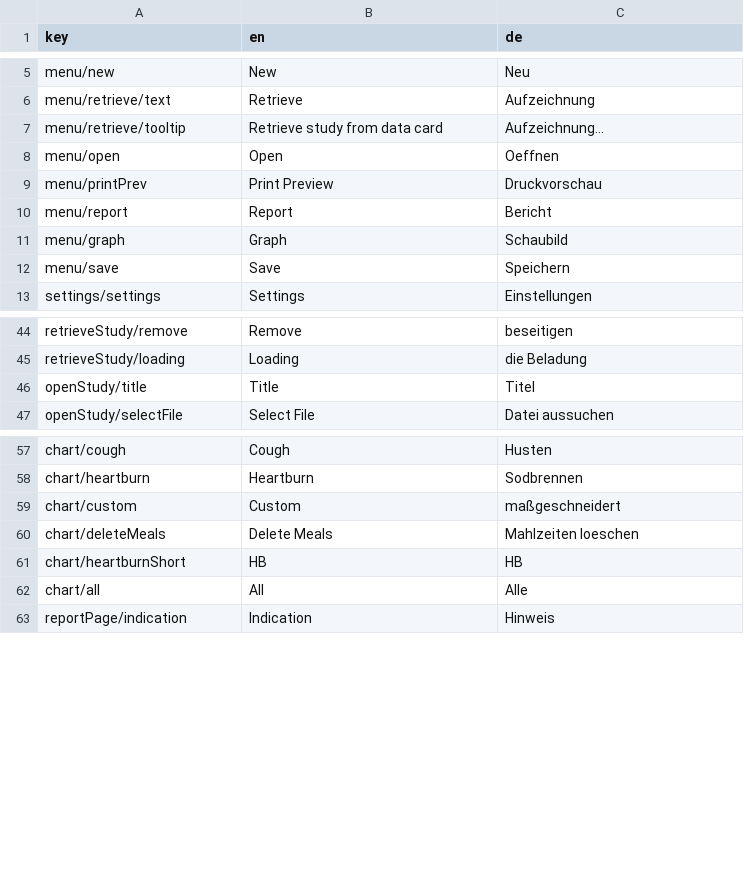
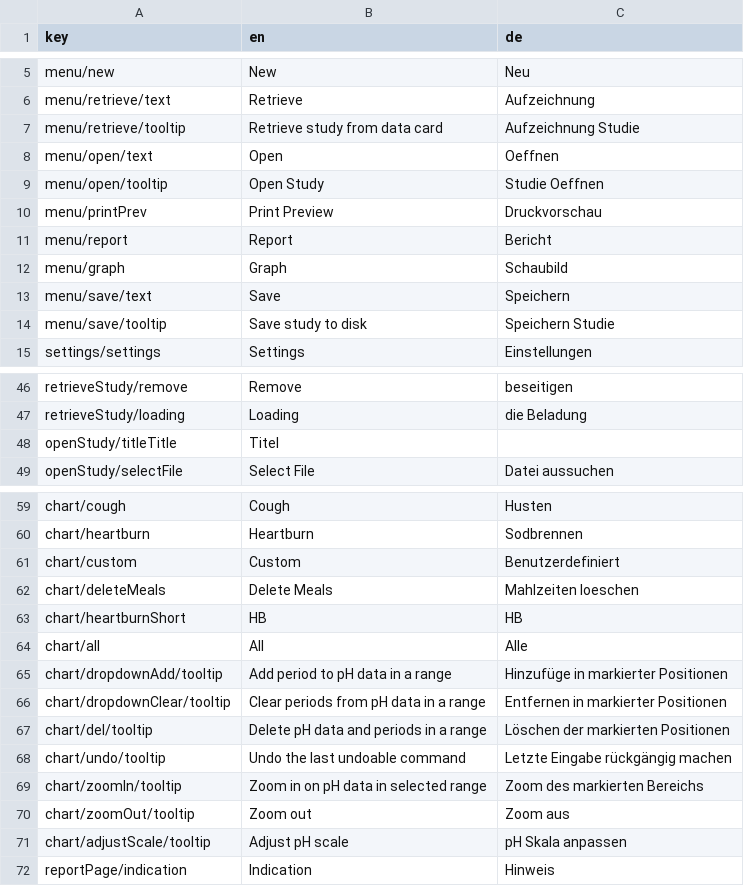
Before and after one commit to lucasroucher/Restech-Demeester1, a TSV file: app/messages/messages.tsv, drawn as a sheet; only a part is shown, gaps mark what is left out; the diff covers the shown part only.

Commit message:
Tried to finish off the tooltip translations but they are broken .... need Jason to see what I did wrong to fix it

```diff
--- a/app/messages/messages.tsv
+++ b/app/messages/messages.tsv
@@ -6,4 +6,5 @@ menu/new	New	Neu
 menu/retrieve/text	Retrieve	Aufzeichnung
-menu/retrieve/tooltip	Retrieve study from data card	Aufzeichnung...
-menu/open	Open	Oeffnen
+menu/retrieve/tooltip	Retrieve study from data card	Aufzeichnung Studie
+menu/open/text	Open	Oeffnen
+menu/open/tooltip	Open Study	Studie Oeffnen
 menu/printPrev	Print Preview	Druckvorschau
@@ -11,3 +12,4 @@ menu/report	Report	Bericht
 menu/graph	Graph	Schaubild
-menu/save	Save	Speichern
+menu/save/text	Save	Speichern
+menu/save/tooltip	Save study to disk	Speichern Studie
 settings/settings	Settings	Einstellungen
@@ -45,3 +47,3 @@ retrieveStudy/remove	Remove	beseitigen
 retrieveStudy/loading	Loading	die Beladung
-openStudy/title	Title	Titel
+openStudy/titleTitle	Titel
 openStudy/selectFile	Select File	Datei aussuchen
@@ -58,3 +60,3 @@ chart/cough	Cough	Husten
 chart/heartburn	Heartburn	Sodbrennen
-chart/custom	Custom	maßgeschneidert
+chart/custom	Custom	Benutzerdefiniert
 chart/deleteMeals	Delete Meals	Mahlzeiten loeschen
@@ -62,2 +64,9 @@ chart/heartburnShort	HB	HB
 chart/all	 All	 Alle
+chart/dropdownAdd/tooltip	Add period to pH data in a range	Hinzufüge in markierter Positionen
+chart/dropdownClear/tooltip	Clear periods from pH data in a range	Entfernen in markierter Positionen
+chart/del/tooltip	Delete pH data and periods in a range	Löschen der markierten Positionen
+chart/undo/tooltip	Undo the last undoable command	Letzte Eingabe rückgängig machen
+chart/zoomIn/tooltip	Zoom in on pH data in selected range	Zoom des markierten Bereichs
+chart/zoomOut/tooltip	Zoom out	Zoom aus
+chart/adjustScale/tooltip	Adjust pH scale	pH Skala anpassen
 reportPage/indication	Indication	Hinweis
```
Also changed, not shown: 1 edited cell elsewhere in this file, 1 other file.
